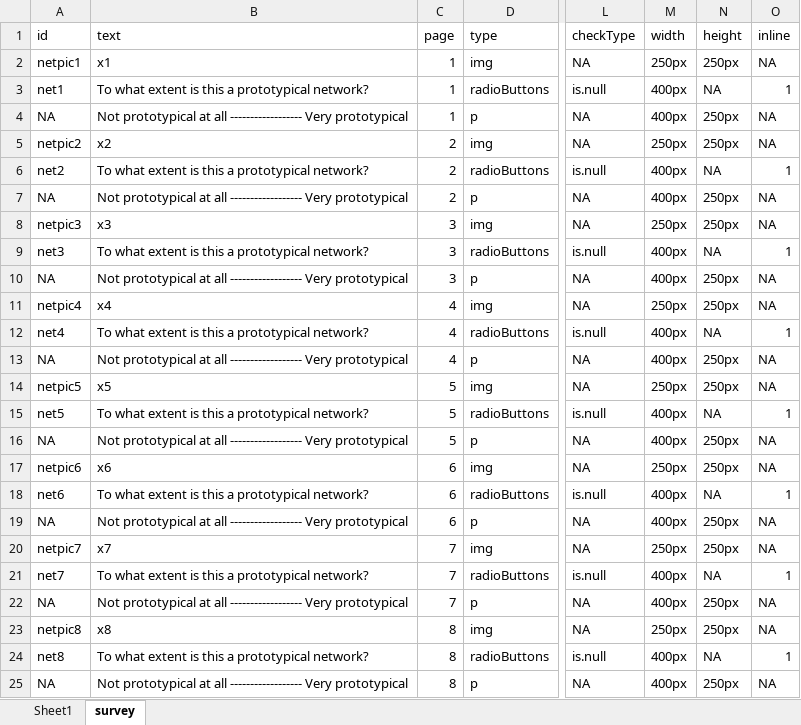
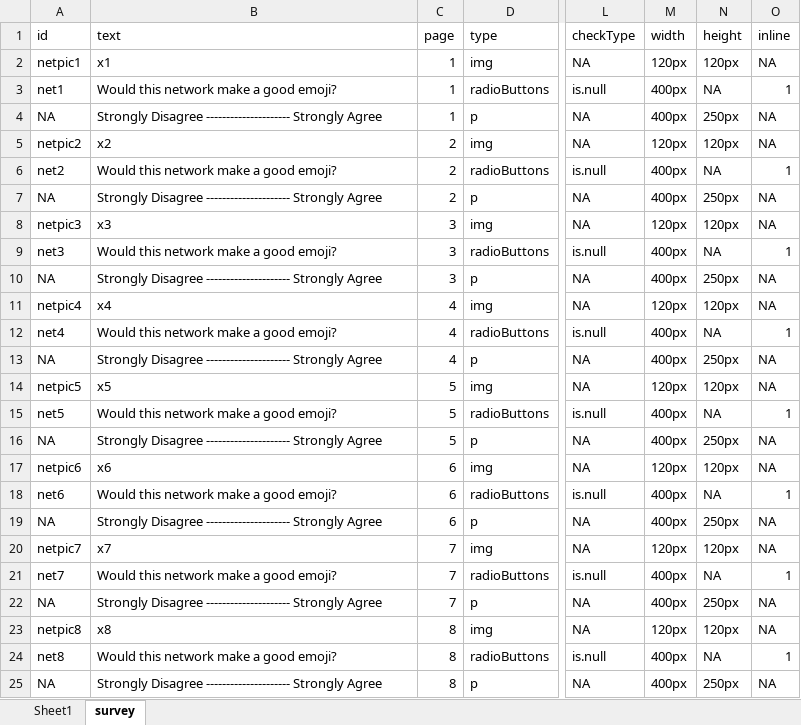
Before and after one commit to csqsiew/netemo, an Excel workbook: survey.xlsx, sheet survey, drawn as a sheet; only a part is shown, gaps mark what is left out; values as stored, in another font and other column widths than the file's, no borders; the diff covers the shown part only; the diff names each change by its address in the sheet, - before the commit and + after, or states it on an @@ line.

```diff
--- a/survey.xlsx (sheet survey)
+++ b/survey.xlsx (sheet survey)
-M2 (width): 250px
+M2 (width): 120px
-N2 (height): 250px
+N2 (height): 120px
-B3 (text): To what extent is this a prototypical network?
+B3 (text): Would this network make a good emoji?
-B4 (text): Not prototypical at all ------------------ Very prototypical
+B4 (text): Strongly Disagree --------------------- Strongly Agree
-M5 (width): 250px
+M5 (width): 120px
-N5 (height): 250px
+N5 (height): 120px
-B6 (text): To what extent is this a prototypical network?
+B6 (text): Would this network make a good emoji?
-B7 (text): Not prototypical at all ------------------ Very prototypical
+B7 (text): Strongly Disagree --------------------- Strongly Agree
-M8 (width): 250px
+M8 (width): 120px
-N8 (height): 250px
+N8 (height): 120px
-B9 (text): To what extent is this a prototypical network?
+B9 (text): Would this network make a good emoji?
-B10 (text): Not prototypical at all ------------------ Very prototypical
+B10 (text): Strongly Disagree --------------------- Strongly Agree
-M11 (width): 250px
+M11 (width): 120px
-N11 (height): 250px
+N11 (height): 120px
-B12 (text): To what extent is this a prototypical network?
+B12 (text): Would this network make a good emoji?
-B13 (text): Not prototypical at all ------------------ Very prototypical
+B13 (text): Strongly Disagree --------------------- Strongly Agree
-M14 (width): 250px
+M14 (width): 120px
-N14 (height): 250px
+N14 (height): 120px
-B15 (text): To what extent is this a prototypical network?
+B15 (text): Would this network make a good emoji?
-B16 (text): Not prototypical at all ------------------ Very prototypical
+B16 (text): Strongly Disagree --------------------- Strongly Agree
-M17 (width): 250px
+M17 (width): 120px
-N17 (height): 250px
+N17 (height): 120px
-B18 (text): To what extent is this a prototypical network?
+B18 (text): Would this network make a good emoji?
-B19 (text): Not prototypical at all ------------------ Very prototypical
+B19 (text): Strongly Disagree --------------------- Strongly Agree
-M20 (width): 250px
+M20 (width): 120px
-N20 (height): 250px
+N20 (height): 120px
-B21 (text): To what extent is this a prototypical network?
+B21 (text): Would this network make a good emoji?
-B22 (text): Not prototypical at all ------------------ Very prototypical
+B22 (text): Strongly Disagree --------------------- Strongly Agree
-M23 (width): 250px
+M23 (width): 120px
-N23 (height): 250px
+N23 (height): 120px
-B24 (text): To what extent is this a prototypical network?
+B24 (text): Would this network make a good emoji?
-B25 (text): Not prototypical at all ------------------ Very prototypical
+B25 (text): Strongly Disagree --------------------- Strongly Agree
```
Also changed, not shown: 8 edited cells elsewhere in this sheet, sheet Sheet1, 5 other files.
